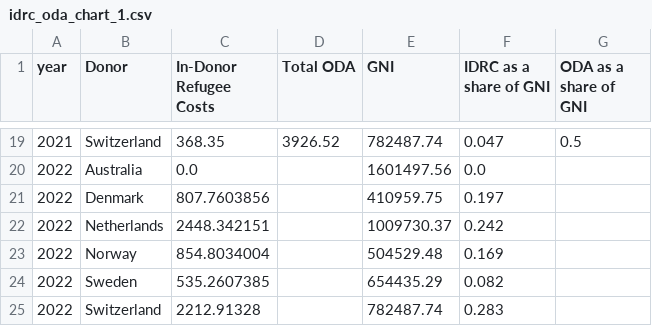
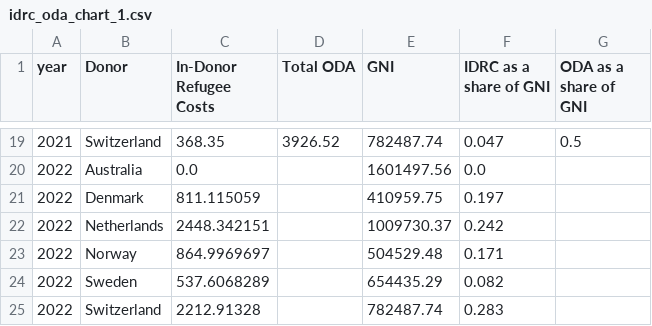
Before and after one commit to ONEcampaign/ukraine_oda_tracker, a CSV file: output/idrc_oda_chart_1.csv, drawn as a sheet; only a part is shown, gaps mark what is left out.

```diff
--- a/output/idrc_oda_chart_1.csv
+++ b/output/idrc_oda_chart_1.csv
@@ -20,6 +20,6 @@ year,Donor,In-Donor Refugee Costs,Total ODA,GNI,IDRC as a share of GNI,ODA as a
 2022,Australia,0.0,,1601497.56,0.0,
-2022,Denmark,807.7603856,,410959.75,0.197,
+2022,Denmark,811.115059,,410959.75,0.197,
 2022,Netherlands,2448.342151,,1009730.37,0.242,
-2022,Norway,854.8034004,,504529.48,0.169,
-2022,Sweden,535.2607385,,654435.29,0.082,
+2022,Norway,864.9969697,,504529.48,0.171,
+2022,Sweden,537.6068289,,654435.29,0.082,
 2022,Switzerland,2212.91328,,782487.74,0.283,
```
Also changed, not shown: output/idrc_oda_chart_2.csv, output/idrc_oda_chart_3.csv, 2 other files.
